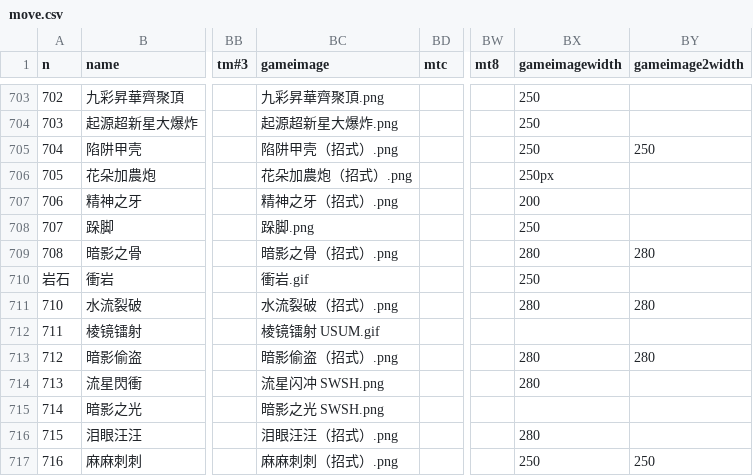
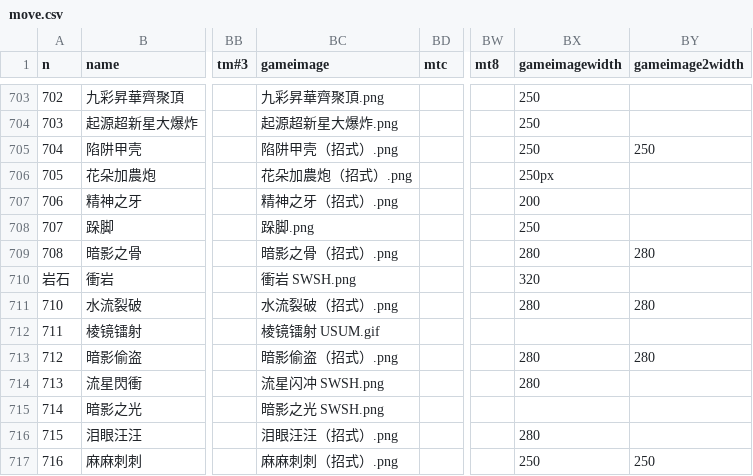
Before and after one commit to Dumeng/pm-dataset, a CSV file: dataset/move.csv, drawn as a sheet; only a part is shown, gaps mark what is left out; the diff names each change by its address in the sheet, - before the commit and + after, or states it on an @@ line.

```diff
--- a/dataset/move.csv
+++ b/dataset/move.csv
-BC710 (gameimage): 衝岩.gif
+BC710 (gameimage): 衝岩 SWSH.png
-BX710 (gameimagewidth): 250
+BX710 (gameimagewidth): 320
```
